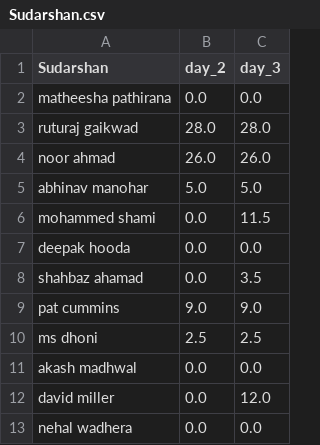
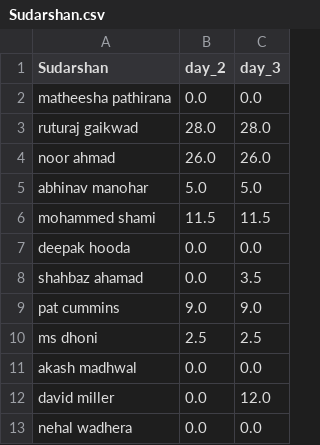
Before and after one commit to suddu16/ipl-fantasy, a CSV file: ipl2025/group_1/Sudarshan.csv, drawn as a sheet.

```diff
--- a/ipl2025/group_1/Sudarshan.csv
+++ b/ipl2025/group_1/Sudarshan.csv
@@ -5,3 +5,3 @@ noor ahmad,26.0,26.0
 abhinav manohar,5.0,5.0
-mohammed shami,0.0,11.5
+mohammed shami,11.5,11.5
 deepak hooda,0.0,0.0
```
Also changed, not shown: ipl2025/group_1/Raghav.csv, ipl2025/group_1/ipl2025_results_day_2.csv, 1 other file.
